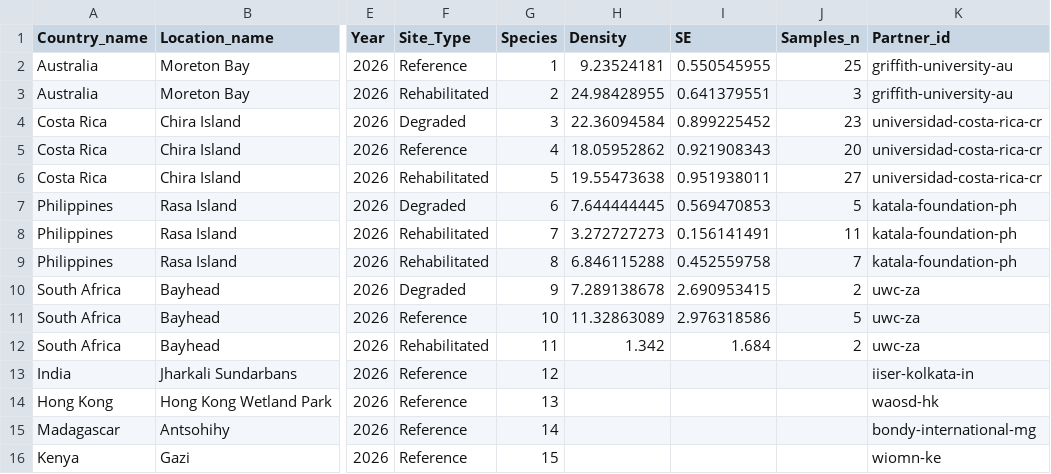
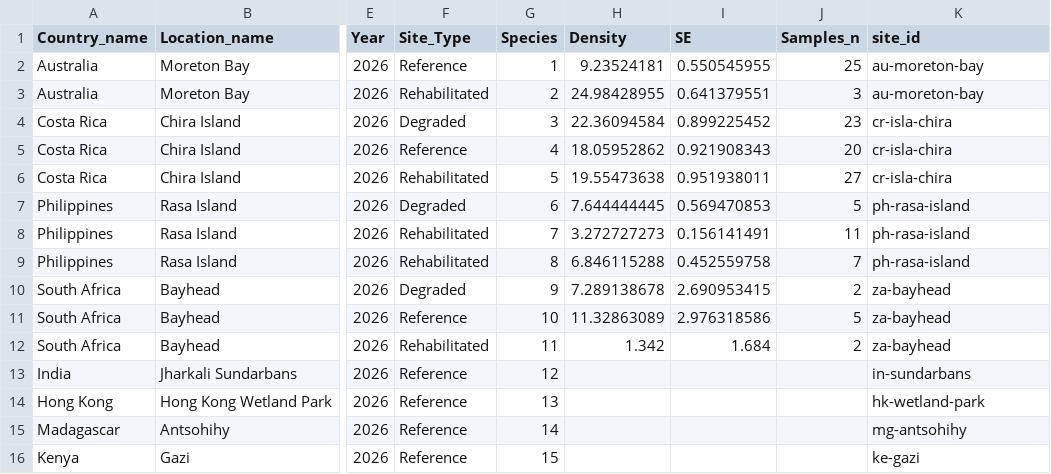
Before and after one commit to globalwetlands-network/glowdex, a CSV file: public/data/local-observations.csv, drawn as a sheet; only a part is shown, gaps mark what is left out; the diff names each change by its address in the sheet, - before the commit and + after, or states it on an @@ line.

```diff
--- a/public/data/local-observations.csv
+++ b/public/data/local-observations.csv
-K1: Partner_id
+K1: site_id
-K2:K3 (site_id): griffith-university-au
+K2:K3 (site_id): au-moreton-bay
-K4:K6 (site_id): universidad-costa-rica-cr
+K4:K6 (site_id): cr-isla-chira
-K7:K9 (site_id): katala-foundation-ph
+K7:K9 (site_id): ph-rasa-island
-K10:K12 (site_id): uwc-za
+K10:K12 (site_id): za-bayhead
-K13 (site_id): iiser-kolkata-in
+K13 (site_id): in-sundarbans
-K14 (site_id): waosd-hk
+K14 (site_id): hk-wetland-park
-K15 (site_id): bondy-international-mg
+K15 (site_id): mg-antsohihy
-K16 (site_id): wiomn-ke
+K16 (site_id): ke-gazi
```
Also changed, not shown: public/data/local-sites.csv, 3 other files.
